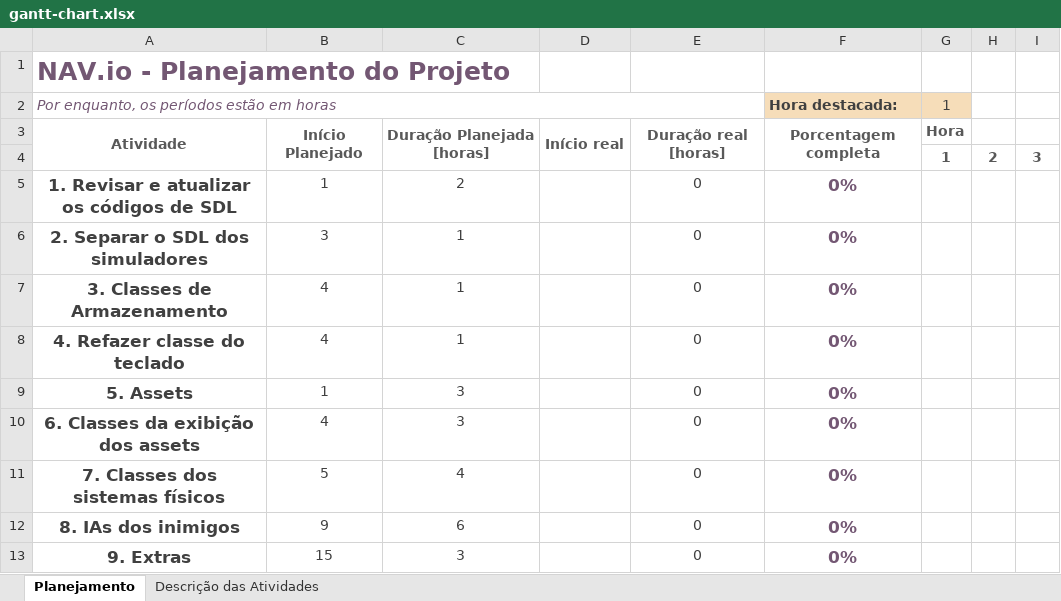
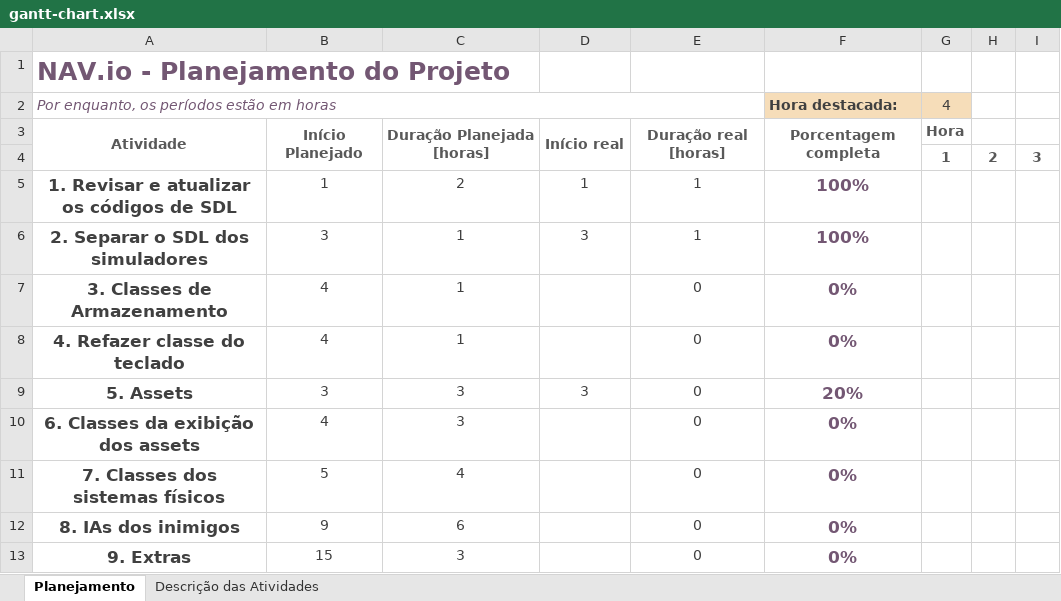
Before and after one commit to joaopferreira98/ea872_jogo, an Excel workbook: schedule/gantt-chart.xlsx, sheet Planejamento, drawn as a sheet; only a part is shown; values as stored, in another font and other column widths than the file's, no borders; conditional formats not drawn; the diff names each change by its address in the sheet, - before the commit and + after, or states it on an @@ line.

Commit message:
atualização do dia 31/10

```diff
--- a/schedule/gantt-chart.xlsx (sheet Planejamento)
+++ b/schedule/gantt-chart.xlsx (sheet Planejamento)
-G2: 1
+G2: 4
-D5: (empty)
+D5: 1
-E5:E6: 0
+E5:E6: 1
-F5:F6 (Hora destacada:): 0%
+F5:F6 (Hora destacada:): 100%
-D6: (empty)
+D6: 3
-B9: 1
+B9: 3
-D9: (empty)
+D9: 3
-F9 (Hora destacada:): 0%
+F9 (Hora destacada:): 20%
```
Also changed, not shown: 1 other file.
